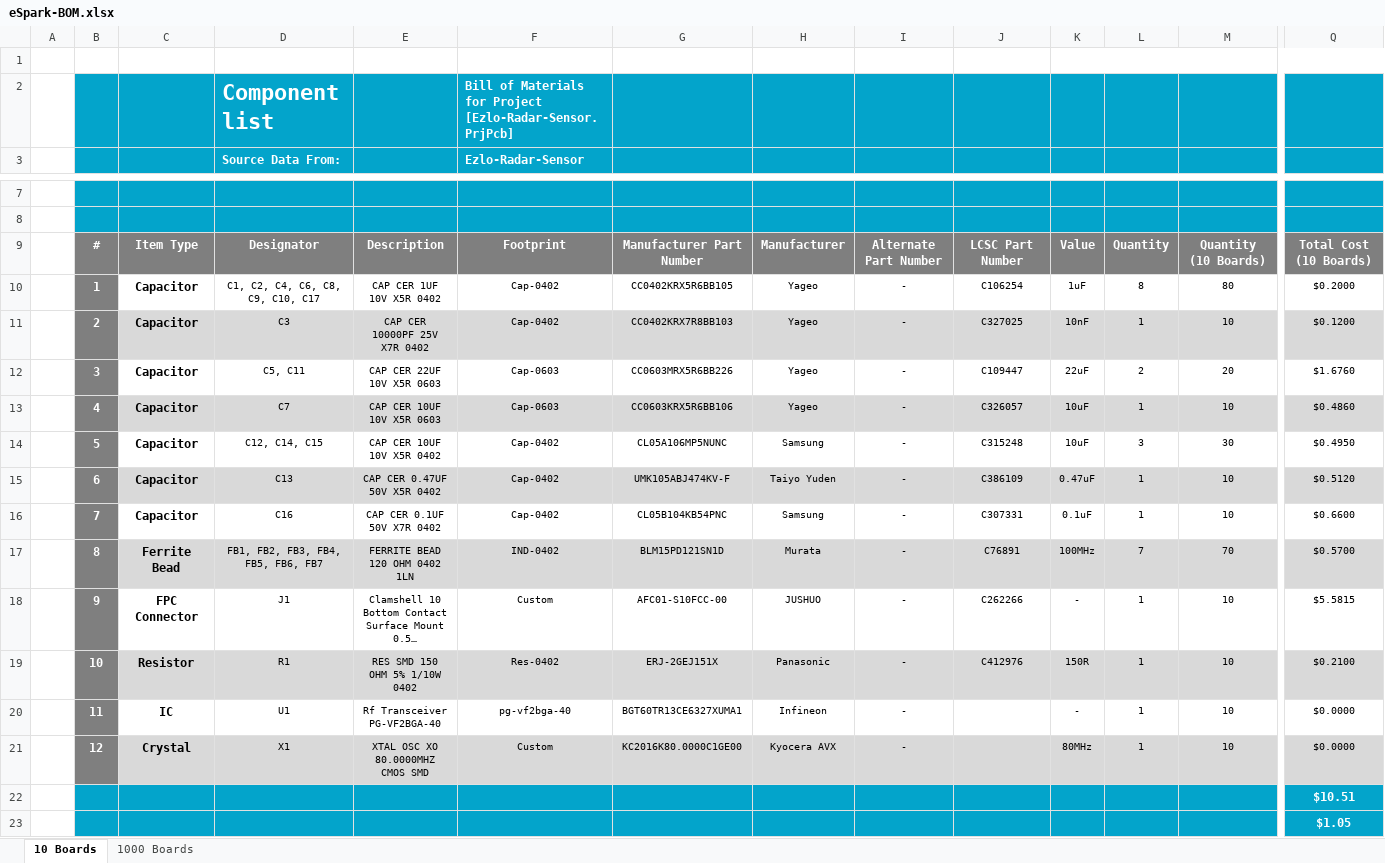
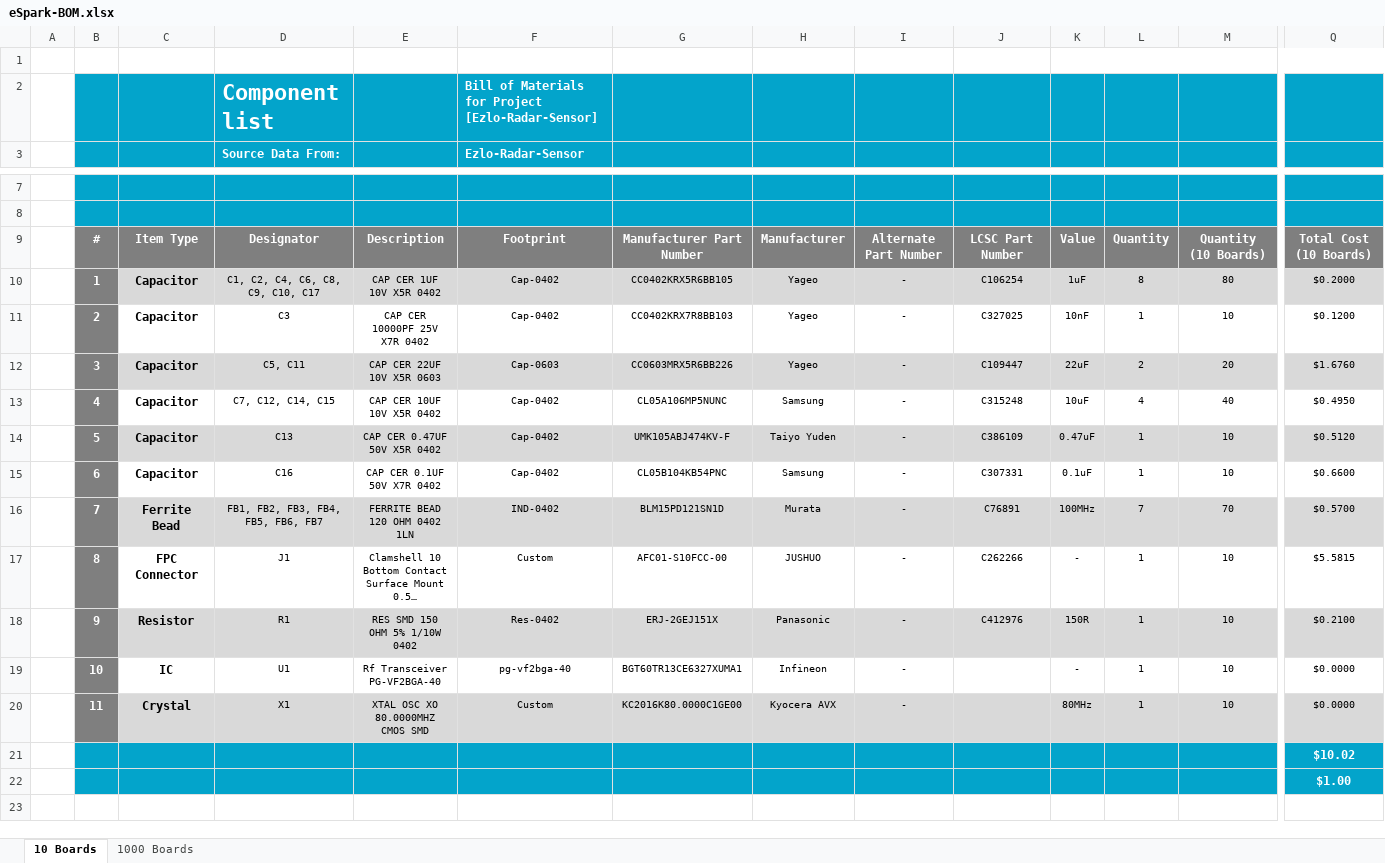
Before and after one commit to eSpark-Backup/ezlo-thermostat, an Excel workbook: Deliverables/BOM/eSpark-BOM.xlsx, sheet 10 Boards, drawn as a sheet; only a part is shown, gaps mark what is left out; long unchanged cells end in …; values as stored, in another font and other column widths than the file's, no borders; charts and pictures not drawn; removed rows and columns are numbered as before the commit, all else as after; rows hold the shown columns only; the diff covers the shown part only; the diff names each change by its address in the sheet, - before the commit and + after, or states it on an @@ line.

```diff
--- a/Deliverables/BOM/eSpark-BOM.xlsx (sheet 10 Boards)
+++ b/Deliverables/BOM/eSpark-BOM.xlsx (sheet 10 Boards)
-F2: …for Project [Ezlo-Radar-Sensor.PrjPcb]
+F2: …for Project [Ezlo-Radar-Sensor]
-C10:Q10 fill: none
+C10:Q10 fill: #D9D9D9
-C11:Q11 fill: #D9D9D9
+C11:Q11 fill: none
-C12:Q12 fill: none
+C12:Q12 fill: #D9D9D9
-row 13:  | 4 | Capacitor | C7 | CAP CER 10UF 10V X5R 0603 | Cap-0603 | CC0603KRX5R6BB106 | Yageo | - | C326057 | 10uF | 1 | 10 | $0.4860
-B13: 5
+B13: 4
-D13: C12, C14, C15
+D13: C7, C12, C14, C15
-L13: 3
+L13: 4
-M13: 30
+M13: 40
-B14: 6
+B14: 5
-B15: 7
+B15: 6
-B16: 8
+B16: 7
-B17: 9
+B17: 8
-B18: 10
+B18: 9
-B19: 11
+B19: 10
-B20: 12
+B20: 11
-Q21: $10.51
+Q21: $10.02
-Q22: $1.05
+Q22: $1.00
```
Also changed, not shown: cell formats elsewhere in this sheet, formulas that keep their value, Deliverables/BOM/JLCPCB-BOM.xlsx, Deliverables/BOM/LCSC_BOM.xlsx.
